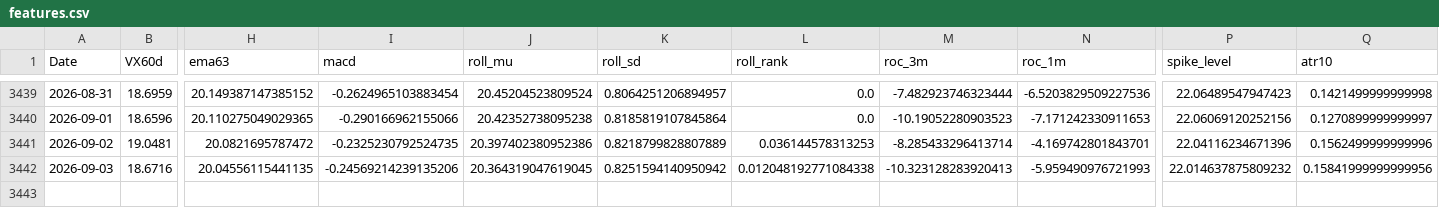
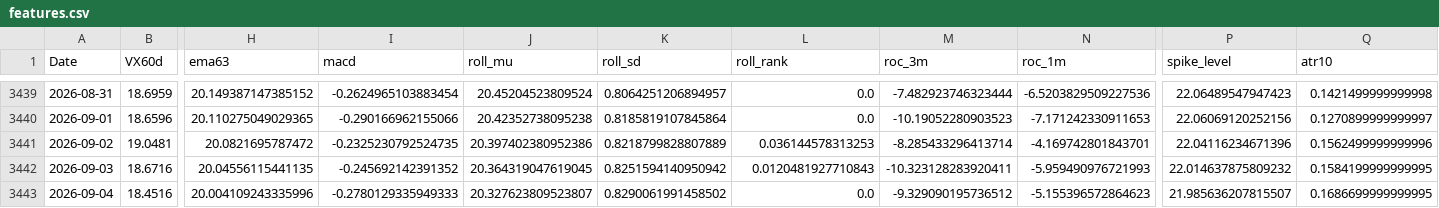
Before and after one commit to laimanto/VF75-strategy, a CSV file: data/features.csv, drawn as a sheet; only a part is shown, gaps mark what is left out; rows hold the shown columns only; the diff names each change by its address in the sheet, - before the commit and + after, or states it on an @@ line.

```diff
--- a/data/features.csv
+++ b/data/features.csv
-I3442 (macd): -0.24569214239135206
+I3442 (macd): -0.245692142391352
-L3442 (roll_rank): 0.012048192771084338
+L3442 (roll_rank): 0.0120481927710843
-M3442 (roc_3m): -10.323128283920413
+M3442 (roc_3m): -10.323128283920411
-Q3442 (atr10): 0.15841999999999956
+Q3442 (atr10): 0.1584199999999995
+row 3443: 2026-09-04 | 18.4516 | 20.004109243335996 | -0.2780129335949333 | 20.327623809523807 | 0.8290061991458502 | 0.0 | -9.329090195736512 | -5.155396572864623 | 21.985636207815507 | 0.1686699999999995
```
Also changed, not shown: data/option_price.csv, data/vx_history.csv, 2 other files.
